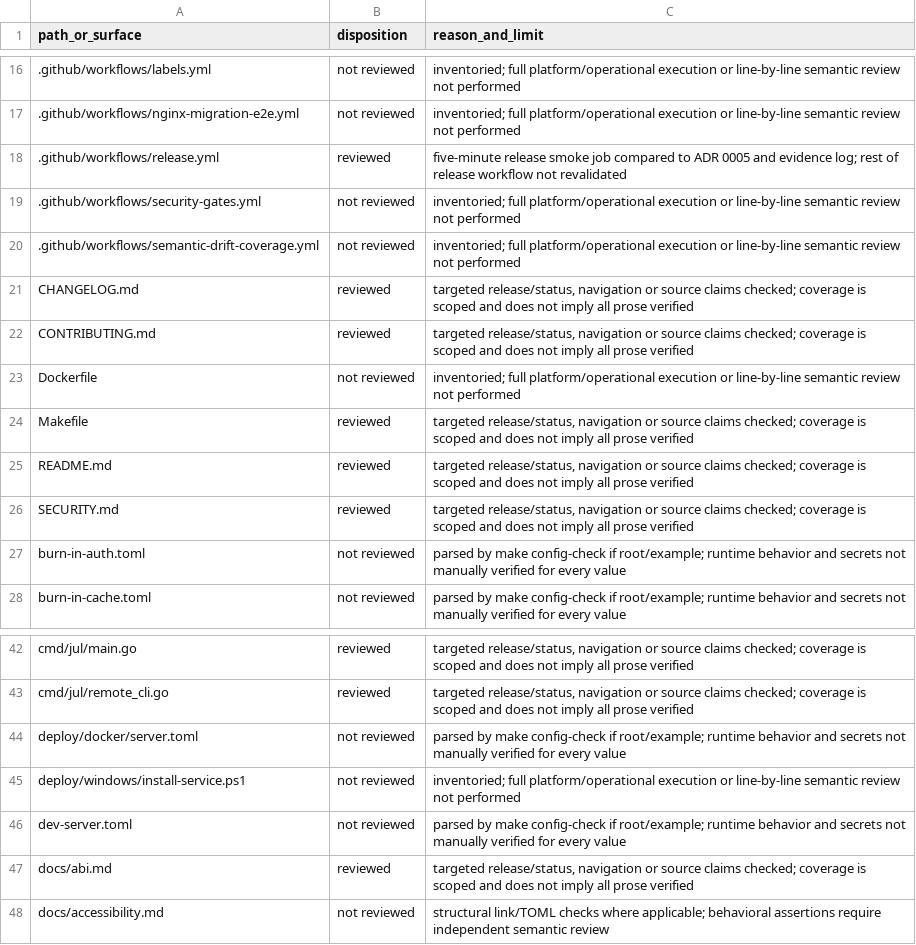
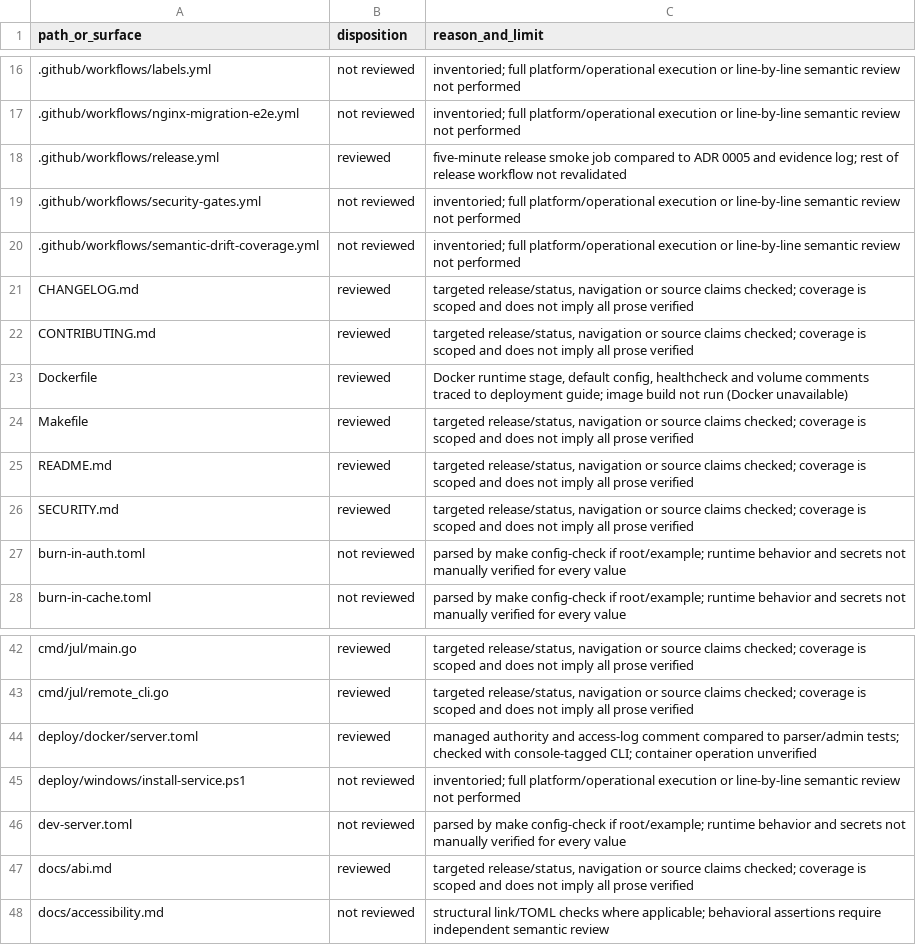
Before and after one commit to victornife/jul, a TSV file: docs/audit/2026-09-27-documentation-coverage.tsv, drawn as a sheet; only a part is shown, gaps mark what is left out.

Commit message:
docs: correct editable Docker deployment guidance

```diff
--- a/docs/audit/2026-09-27-documentation-coverage.tsv
+++ b/docs/audit/2026-09-27-documentation-coverage.tsv
@@ -22,3 +22,3 @@ CHANGELOG.md	reviewed	targeted release/status, navigation or source claims check
 CONTRIBUTING.md	reviewed	targeted release/status, navigation or source claims checked; coverage is scoped and does not imply all prose verified
-Dockerfile	not reviewed	inventoried; full platform/operational execution or line-by-line semantic review not performed
+Dockerfile	reviewed	Docker runtime stage, default config, healthcheck and volume comments traced to deployment guide; image build not run (Docker unavailable)
 Makefile	reviewed	targeted release/status, navigation or source claims checked; coverage is scoped and does not imply all prose verified
@@ -43,3 +43,3 @@ cmd/jul/main.go	reviewed	targeted release/status, navigation or source claims ch
 cmd/jul/remote_cli.go	reviewed	targeted release/status, navigation or source claims checked; coverage is scoped and does not imply all prose verified
-deploy/docker/server.toml	not reviewed	parsed by make config-check if root/example; runtime behavior and secrets not manually verified for every value
+deploy/docker/server.toml	reviewed	managed authority and access-log comment compared to parser/admin tests; checked with console-tagged CLI; container operation unverified
 deploy/windows/install-service.ps1	not reviewed	inventoried; full platform/operational execution or line-by-line semantic review not performed
```
Also changed, not shown: 4 other files.
